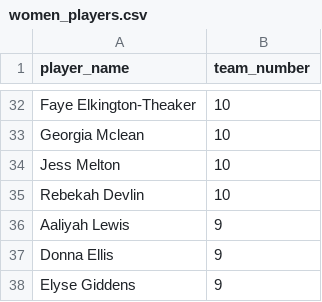
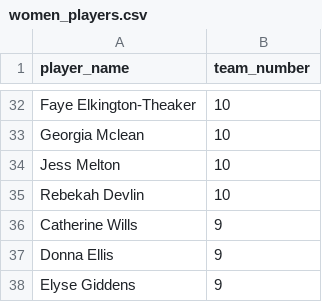
Before and after one commit to deankeeble/counties-26, a CSV file: 2026/women_players.csv, drawn as a sheet; only a part is shown, gaps mark what is left out.

Commit message:
what

```diff
--- a/2026/women_players.csv
+++ b/2026/women_players.csv
@@ -35,3 +35,3 @@ Jess Melton,10
 Rebekah Devlin,10
-Aaliyah Lewis,9
+Catherine Wills,9
 Donna Ellis,9
```
